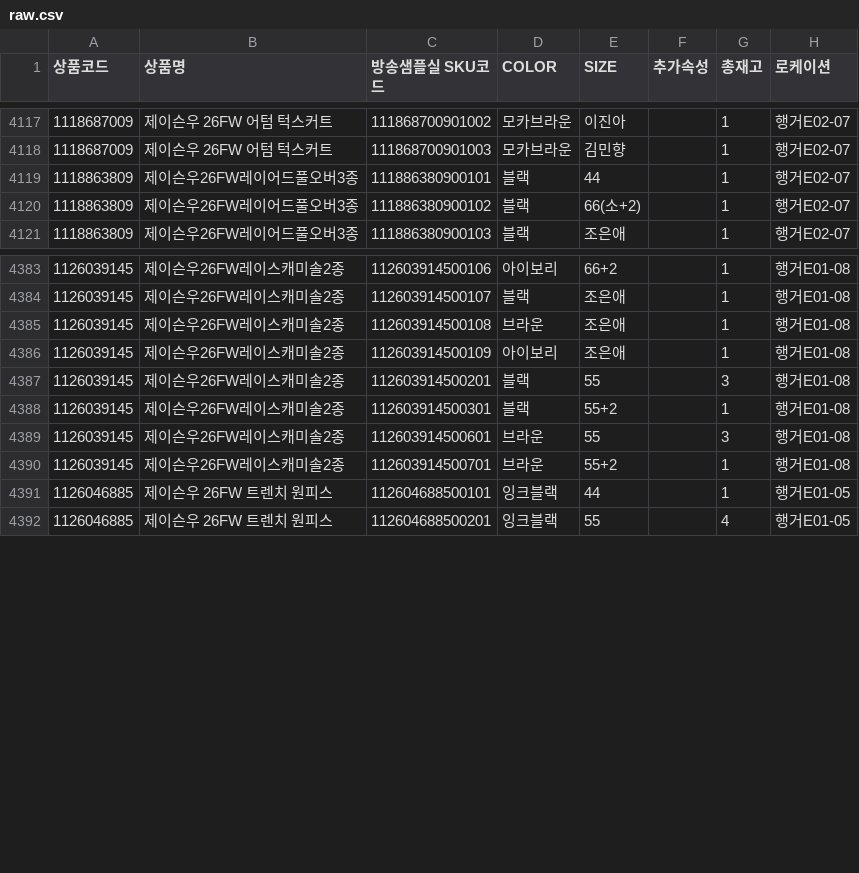
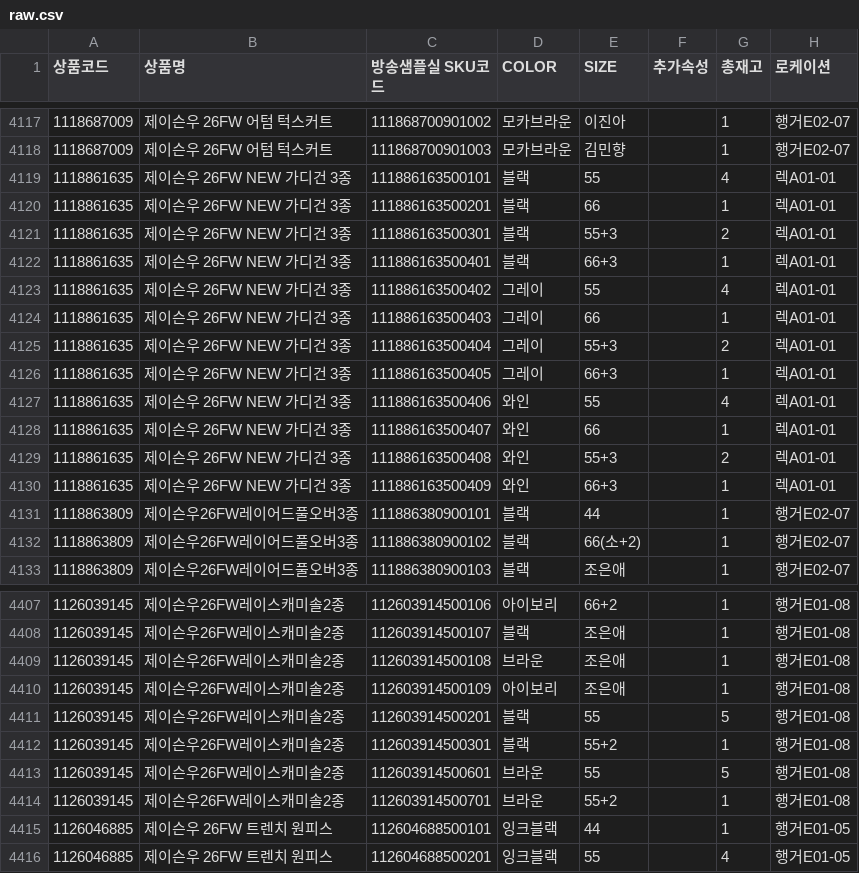
Before and after one commit to poodingcake-hue/GSMOBILE, a CSV file: data/raw.csv, drawn as a sheet; only a part is shown, gaps mark what is left out; the diff covers the shown part only.

```diff
--- a/data/raw.csv
+++ b/data/raw.csv
@@ -4118,2 +4118,14 @@
 1118687009,제이슨우 26FW 어텀 턱스커트,111868700901003,모카브라운,김민향,,1,행거E02-07
+1118861635,제이슨우 26FW NEW 가디건 3종,111886163500101,블랙,55,,4,렉A01-01
+1118861635,제이슨우 26FW NEW 가디건 3종,111886163500201,블랙,66,,1,렉A01-01
+1118861635,제이슨우 26FW NEW 가디건 3종,111886163500301,블랙,55+3,,2,렉A01-01
+1118861635,제이슨우 26FW NEW 가디건 3종,111886163500401,블랙,66+3,,1,렉A01-01
+1118861635,제이슨우 26FW NEW 가디건 3종,111886163500402,그레이,55,,4,렉A01-01
+1118861635,제이슨우 26FW NEW 가디건 3종,111886163500403,그레이,66,,1,렉A01-01
+1118861635,제이슨우 26FW NEW 가디건 3종,111886163500404,그레이,55+3,,2,렉A01-01
+1118861635,제이슨우 26FW NEW 가디건 3종,111886163500405,그레이,66+3,,1,렉A01-01
+1118861635,제이슨우 26FW NEW 가디건 3종,111886163500406,와인,55,,4,렉A01-01
+1118861635,제이슨우 26FW NEW 가디건 3종,111886163500407,와인,66,,1,렉A01-01
+1118861635,제이슨우 26FW NEW 가디건 3종,111886163500408,와인,55+3,,2,렉A01-01
+1118861635,제이슨우 26FW NEW 가디건 3종,111886163500409,와인,66+3,,1,렉A01-01
 1118863809,제이슨우26FW레이어드풀오버3종,111886380900101,블랙,44,,1,행거E02-07
@@ -4386,5 +4410,5 @@
 1126039145,제이슨우26FW레이스캐미솔2종,112603914500109,아이보리,조은애,,1,행거E01-08
-1126039145,제이슨우26FW레이스캐미솔2종,112603914500201,블랙,55,,3,행거E01-08
+1126039145,제이슨우26FW레이스캐미솔2종,112603914500201,블랙,55,,5,행거E01-08
 1126039145,제이슨우26FW레이스캐미솔2종,112603914500301,블랙,55+2,,1,행거E01-08
-1126039145,제이슨우26FW레이스캐미솔2종,112603914500601,브라운,55,,3,행거E01-08
+1126039145,제이슨우26FW레이스캐미솔2종,112603914500601,브라운,55,,5,행거E01-08
 1126039145,제이슨우26FW레이스캐미솔2종,112603914500701,브라운,55+2,,1,행거E01-08
```
Also changed, not shown: 12 added rows and 7 edited cells elsewhere in this file, 1 other file.
